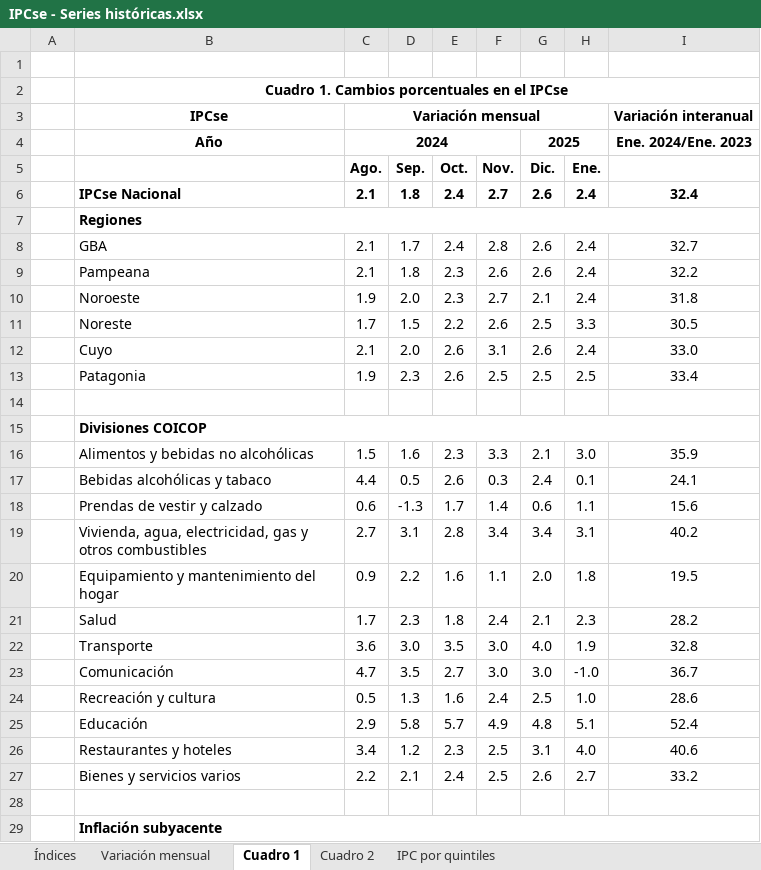
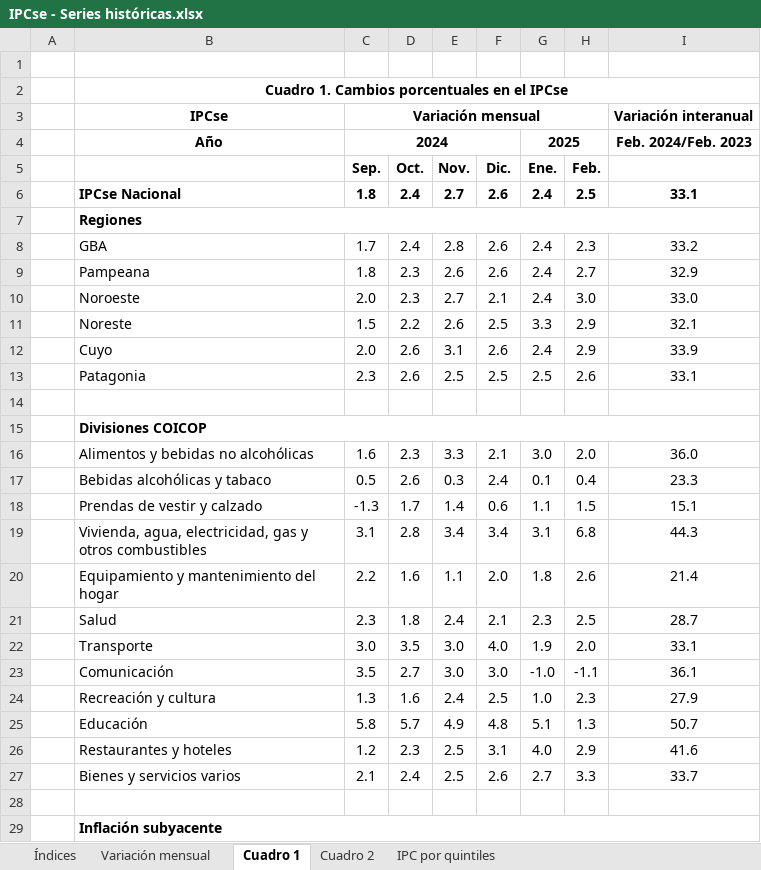
Before and after one commit to mrozada/mrozada.github.io, an Excel workbook: assets/excel/IPCse - Series históricas.xlsx, sheet Cuadro 1, drawn as a sheet; only a part is shown; values as stored, in another font and other column widths than the file's, no borders; removed rows and columns are numbered as before the commit, all else as after; the diff covers the shown part only; the diff names each change by its address in the sheet, - before the commit and + after, or states it on an @@ line.

```diff
--- a/assets/excel/IPCse - Series históricas.xlsx (sheet Cuadro 1)
+++ b/assets/excel/IPCse - Series históricas.xlsx (sheet Cuadro 1)
-column C (Ago.), row 3: Variación mensual; rows 6-27: 2.1 |  | 2.1 | 2.1 | 1.9 | 1.7 | 2.1 | 1.9 |  |  | 1.5 | 4.4 | 0.6 | 2.7 | 0.9 | 1.7 | 3.6 | 4.7 | 0.5 | 2.9 | 3.4 | 2.2
+column H (Feb.), rows 6-27: 2.5 |  | 2.3 | 2.7 | 3.0 | 2.9 | 2.9 | 2.6 |  |  | 2.0 | 0.4 | 1.5 | 6.8 | 2.6 | 2.5 | 2.0 | -1.1 | 2.3 | 1.3 | 2.9 | 3.3
-C3 (Sep.): (empty)
+C3 (Sep.): Variación mensual
+C3:H3 merged
-row 4:  | Año | 2024 |  |  |  | 2025 |  | Ene. 2024/Ene. 2023
+row 4:  | Año | 2024 |  |  |  | 2025 |  | Feb. 2024/Feb. 2023
-I6: 32.4
+I6: 33.1
-I8: 32.7
+I8: 33.2
-I9: 32.2
+I9: 32.9
-I10: 31.8
+I10: 33.0
-I11: 30.5
+I11: 32.1
-I12: 33.0
+I12: 33.9
-I13: 33.4
+I13: 33.1
-I16: 35.9
+I16: 36.0
-I17: 24.1
+I17: 23.3
-I18: 15.6
+I18: 15.1
-I19: 40.2
+I19: 44.3
-I20: 19.5
+I20: 21.4
-I21: 28.2
+I21: 28.7
-I22: 32.8
+I22: 33.1
-I23: 36.7
+I23: 36.1
-I24: 28.6
+I24: 27.9
-I25: 52.4
+I25: 50.7
-I26: 40.6
+I26: 41.6
-I27: 33.2
+I27: 33.7
```
Also changed, not shown: 7 edited cells elsewhere in this sheet, sheet Cuadro 2, sheet Índices, sheet Variación mensual, 3 other files.
